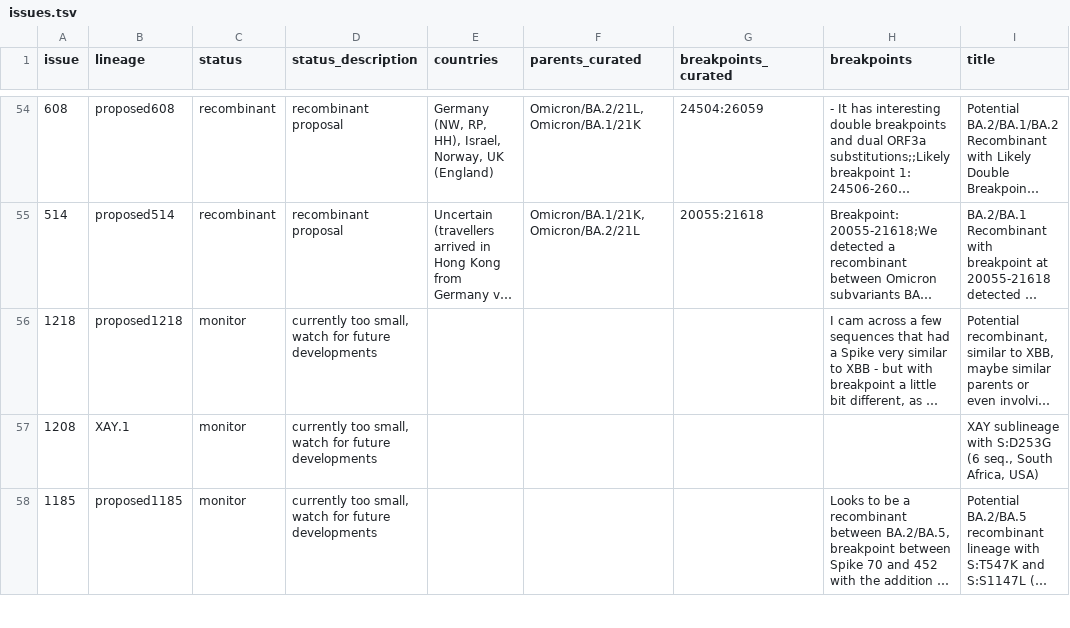
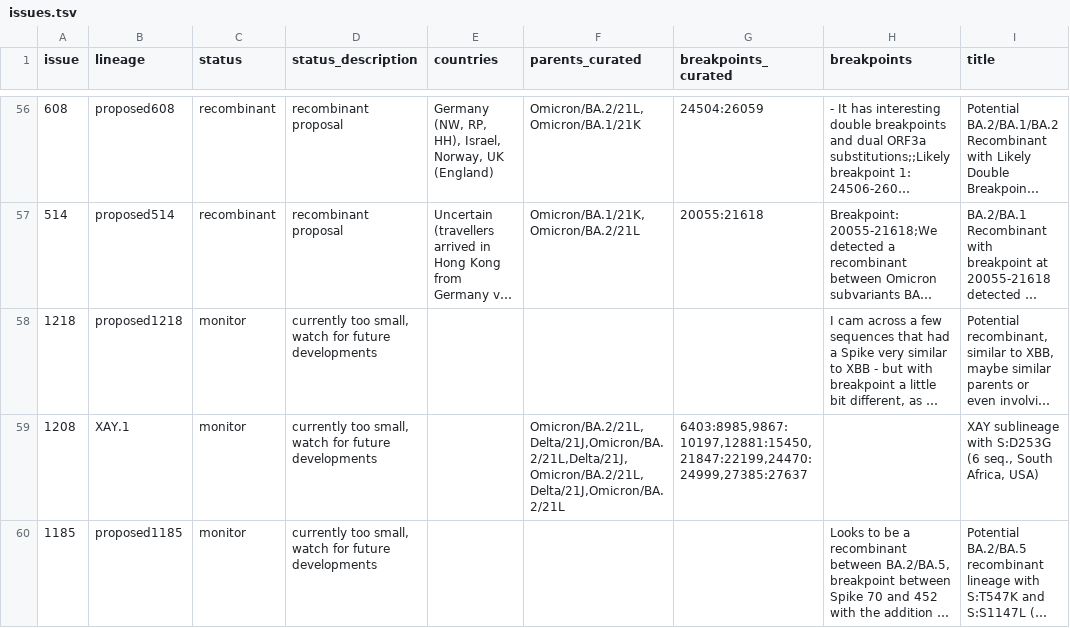
Before and after one commit to ktmeaton/ncov-recombinant, a TSV file: resources/issues.tsv, drawn as a sheet; only a part is shown, gaps mark what is left out; long unchanged cells end in …; addresses are those after the commit; the diff covers the shown part only; the diff names each change by its address in the sheet, - before the commit and + after, or states it on an @@ line.

Commit message:
resources: add new lineage XAY.1 to curated breakpoints for #178

```diff
--- a/resources/issues.tsv
+++ b/resources/issues.tsv
-F59 (parents_curated): (empty)
+F59 (parents_curated): Omicron/BA.2/21L,Delta/21J,Omicron/BA.2/21L,Delta/21J,Omicron/BA.2/21L,Delta/21J,Omicron/BA.2/21L
-G59 (breakpoints_curated): (empty)
+G59 (breakpoints_curated): 6403:8985,9867:10197,12881:15450,21847:22199,24470:24999,27385:27637
```
Also changed, not shown: 3 added rows, 1 removed row and 7 edited cells elsewhere in this file, resources/breakpoints.tsv, resources/breakpoints_clade.tsv, 3 other files.
